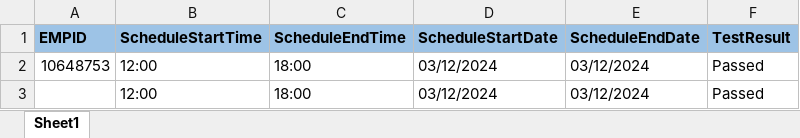
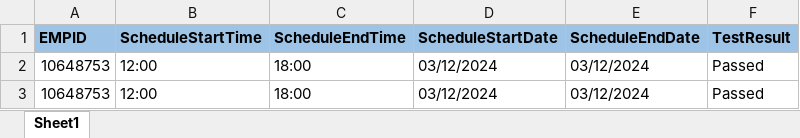
Before and after one commit to VasanthEzhilkumar/WFM, an Excel workbook: Data/WFMSchedulePlanner.xlsx, sheet Sheet1, drawn as a sheet; values as stored, in another font and other column widths than the file's, no borders; the diff names each change by its address in the sheet, - before the commit and + after, or states it on an @@ line.

```diff
--- a/Data/WFMSchedulePlanner.xlsx (sheet Sheet1)
+++ b/Data/WFMSchedulePlanner.xlsx (sheet Sheet1)
-A3 (EMPID): (empty)
+A3 (EMPID): 10648753
```
Also changed, not shown: Data/LeaveRequest.xlsx, Data/Timecard_Total_Amy.xlsx, 19 other files.
